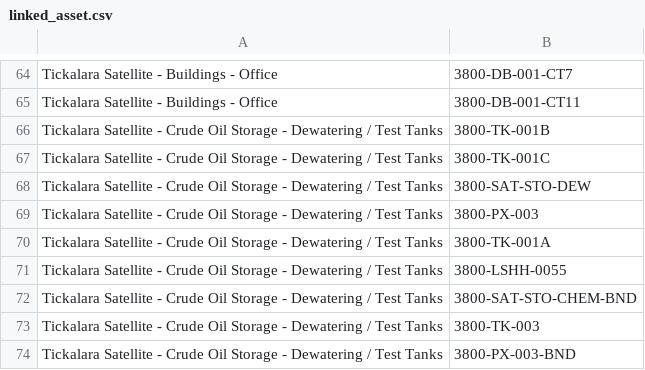
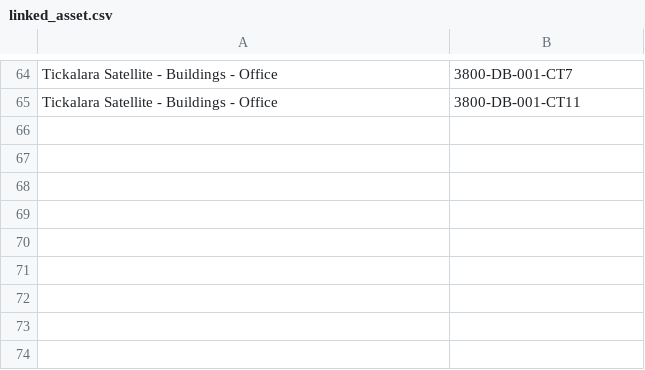
Before and after one commit to Fungungun/MeridiumGUIAuto, a CSV file: linked_asset.csv, drawn as a sheet; only a part is shown, gaps mark what is left out; the diff names each change by its address in the sheet, - before the commit and + after, or states it on an @@ line.

Commit message:
deal with no data bug fix

```diff
--- a/linked_asset.csv
+++ b/linked_asset.csv
-row 66: Tickalara Satellite - Crude Oil Storage - Dewatering / Test Tanks | 3800-TK-001B
-row 67: Tickalara Satellite - Crude Oil Storage - Dewatering / Test Tanks | 3800-TK-001C
-row 68: Tickalara Satellite - Crude Oil Storage - Dewatering / Test Tanks | 3800-SAT-STO-DEW
-row 69: Tickalara Satellite - Crude Oil Storage - Dewatering / Test Tanks | 3800-PX-003
-row 70: Tickalara Satellite - Crude Oil Storage - Dewatering / Test Tanks | 3800-TK-001A
-row 71: Tickalara Satellite - Crude Oil Storage - Dewatering / Test Tanks | 3800-LSHH-0055
-row 72: Tickalara Satellite - Crude Oil Storage - Dewatering / Test Tanks | 3800-SAT-STO-CHEM-BND
-row 73: Tickalara Satellite - Crude Oil Storage - Dewatering / Test Tanks | 3800-TK-003
-row 74: Tickalara Satellite - Crude Oil Storage - Dewatering / Test Tanks | 3800-PX-003-BND
```
Also changed, not shown: created_package.csv, 2 other files.
